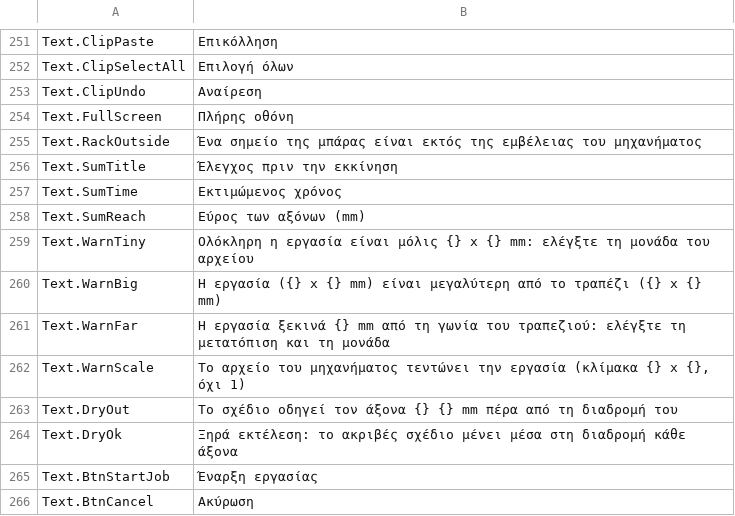
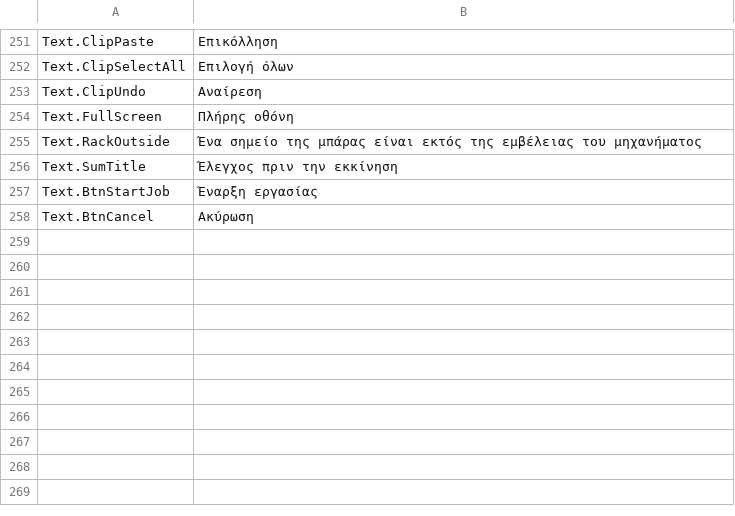
Before and after one commit to JuanenRac/EH3D-DRILLPRO, a TSV file: locales/el.tsv, drawn as a sheet; only a part is shown, gaps mark what is left out.

```diff
--- a/locales/el.tsv
+++ b/locales/el.tsv
@@ -256,10 +256,2 @@ Text.RackOutside	Ένα σημείο της μπάρας είναι εκτός
 Text.SumTitle	Έλεγχος πριν την εκκίνηση
-Text.SumTime	Εκτιμώμενος χρόνος
-Text.SumReach	Εύρος των αξόνων (mm)
-Text.WarnTiny	Ολόκληρη η εργασία είναι μόλις {} x {} mm: ελέγξτε τη μονάδα του αρχείου
-Text.WarnBig	Η εργασία ({} x {} mm) είναι μεγαλύτερη από το τραπέζι ({} x {} mm)
-Text.WarnFar	Η εργασία ξεκινά {} mm από τη γωνία του τραπεζιού: ελέγξτε τη μετατόπιση και τη μονάδα
-Text.WarnScale	Το αρχείο του μηχανήματος τεντώνει την εργασία (κλίμακα {} x {}, όχι 1)
-Text.DryOut	Το σχέδιο οδηγεί τον άξονα {} {} mm πέρα από τη διαδρομή του
-Text.DryOk	Ξηρά εκτέλεση: το ακριβές σχέδιο μένει μέσα στη διαδρομή κάθε άξονα
 Text.BtnStartJob	Έναρξη εργασίας
```
Also changed, not shown: locales/bg.tsv, locales/hu.tsv, 41 other files.
